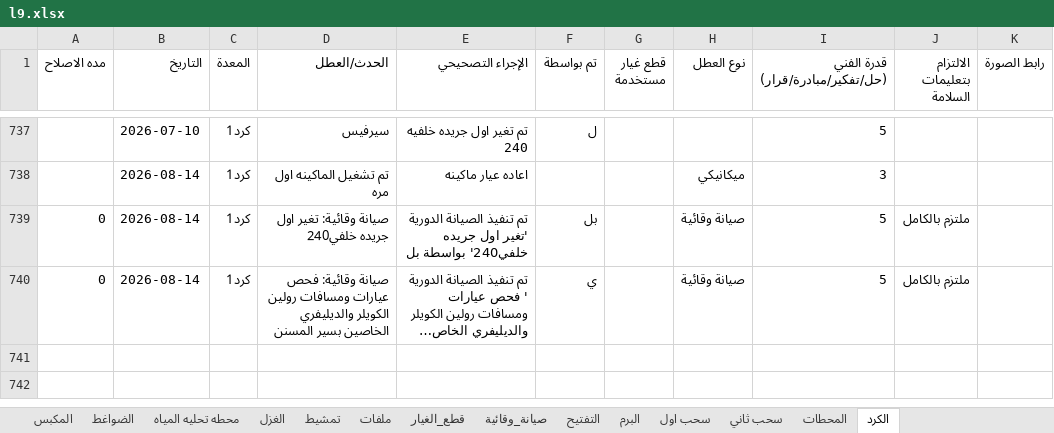
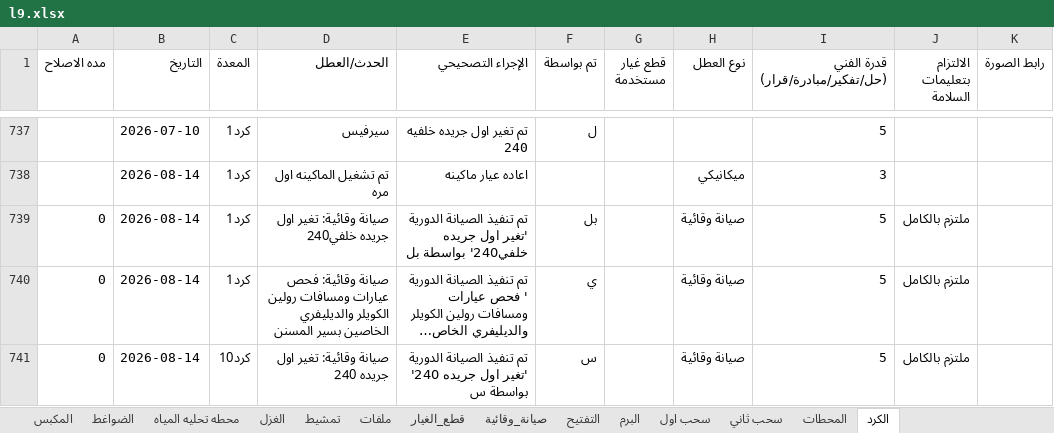
Before and after one commit to mahmedabdallh123/zahra, an Excel workbook: l9.xlsx, sheet الكرد, drawn as a sheet; only a part is shown, gaps mark what is left out; long unchanged cells end in …; values as stored, in another font and other column widths than the file's, no borders; the diff names each change by its address in the sheet, - before the commit and + after, or states it on an @@ line.

Commit message:
تحديث البيانات - 2026-08-14 18:53:31

```diff
--- a/l9.xlsx (sheet الكرد)
+++ b/l9.xlsx (sheet الكرد)
+row 741: 0 | 2026-08-14 | كرد10 | صيانة وقائية: تغير اول جريده 240 | تم تنفيذ الصيانة الدورية 'تغير اول جريده 240' بواسطة س | س |  | صيانة وقائية | 5 | ملتزم بالكامل
```
Also changed, not shown: sheet صيانة_وقائية.
